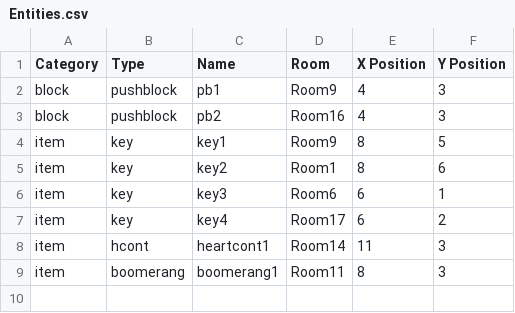
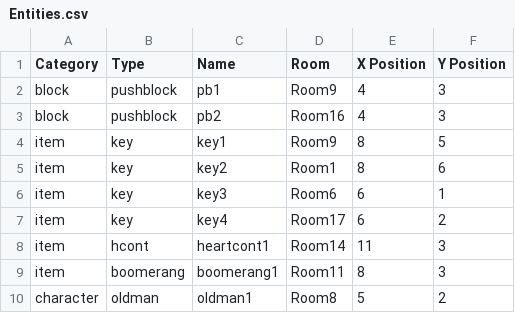
Before and after one commit to JishLong/NES-Game-Remaster, a CSV file: Sprint0/Levels/Level1/Entities.csv, drawn as a sheet.

```diff
--- a/Sprint0/Levels/Level1/Entities.csv
+++ b/Sprint0/Levels/Level1/Entities.csv
@@ -9 +9,2 @@ item,hcont,heartcont1,Room14,11,3
 item,boomerang,boomerang1,Room11,8,3
+character,oldman,oldman1,Room8,5,2
```
Also changed, not shown: Sprint0/Levels/Level1/Events.csv, Sprint0/Levels/Level1/Room8/Characters.csv, 30 other files.
